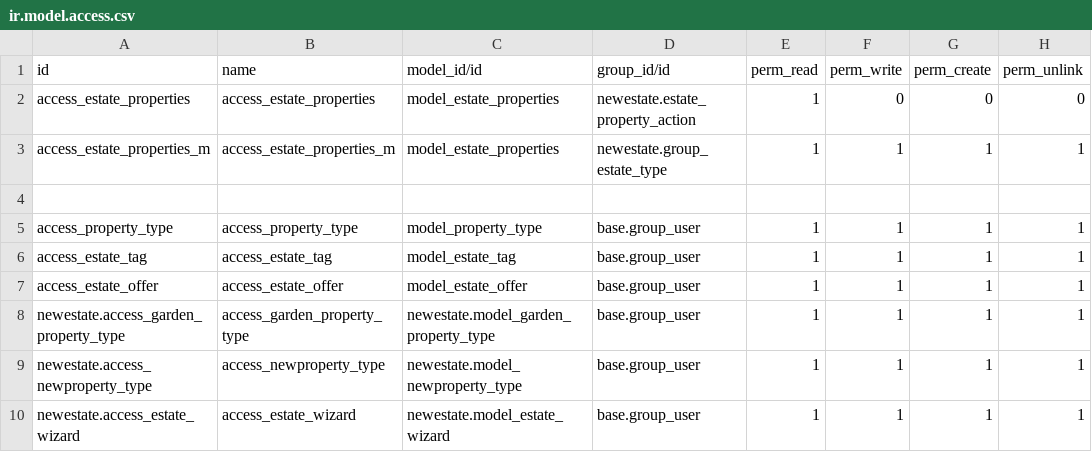
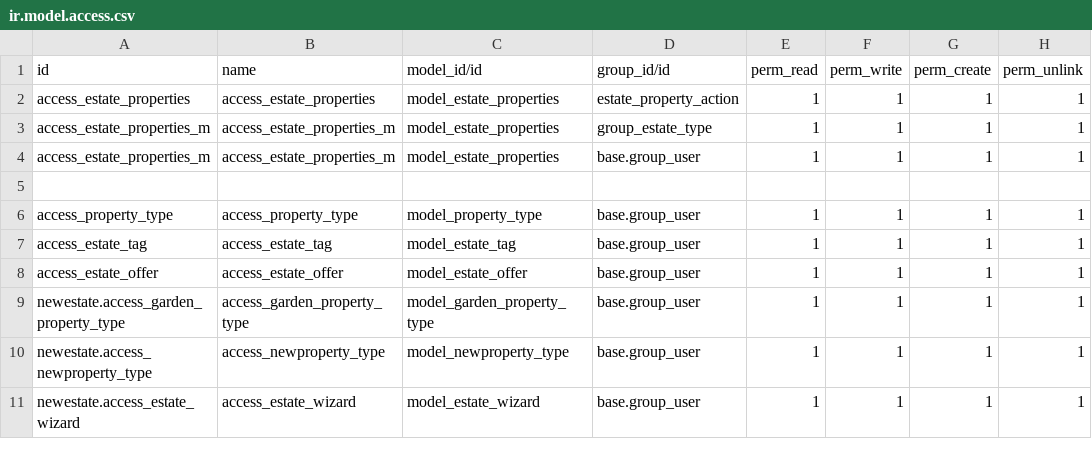
Before and after one commit to jech-odoo/jech-odoo, a CSV file: newestate/security/ir.model.access.csv, drawn as a sheet.

```diff
--- a/newestate/security/ir.model.access.csv
+++ b/newestate/security/ir.model.access.csv
@@ -1,4 +1,5 @@
 id,name,model_id/id,group_id/id,perm_read,perm_write,perm_create,perm_unlink
-access_estate_properties,access_estate_properties,model_estate_properties,newestate.estate_property_action,1,0,0,0
-access_estate_properties_m,access_estate_properties_m,model_estate_properties,newestate.group_estate_type,1,1,1,1
+access_estate_properties,access_estate_properties,model_estate_properties,estate_property_action,1,1,1,1
+access_estate_properties_m,access_estate_properties_m,model_estate_properties,group_estate_type,1,1,1,1
+access_estate_properties_m,access_estate_properties_m,model_estate_properties,base.group_user,1,1,1,1
 
@@ -7,4 +8,4 @@ access_estate_tag,access_estate_tag,model_estate_tag,base.group_user,1,1,1,1
 access_estate_offer,access_estate_offer,model_estate_offer,base.group_user,1,1,1,1
-newestate.access_garden_property_type,access_garden_property_type,newestate.model_garden_property_type,base.group_user,1,1,1,1
-newestate.access_newproperty_type,access_newproperty_type,newestate.model_newproperty_type,base.group_user,1,1,1,1
-newestate.access_estate_wizard,access_estate_wizard,newestate.model_estate_wizard,base.group_user,1,1,1,1
+newestate.access_garden_property_type,access_garden_property_type,model_garden_property_type,base.group_user,1,1,1,1
+newestate.access_newproperty_type,access_newproperty_type,model_newproperty_type,base.group_user,1,1,1,1
+newestate.access_estate_wizard,access_estate_wizard,model_estate_wizard,base.group_user,1,1,1,1
```
Also changed, not shown: 7 other files.
